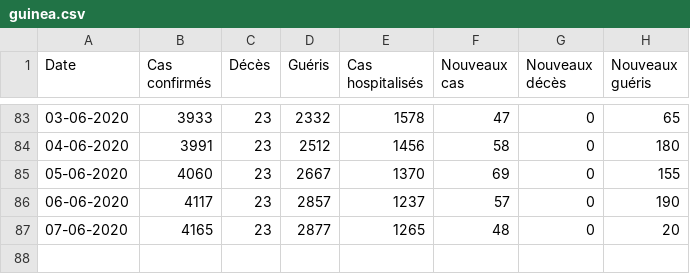
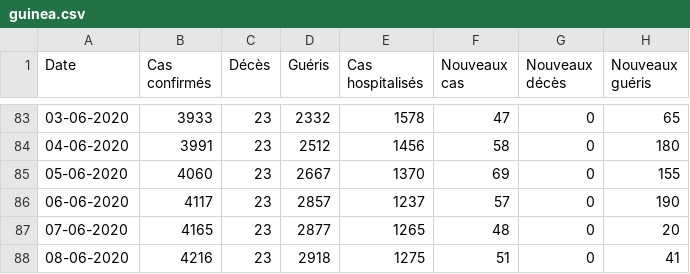
Before and after one commit to ATidiane/Covid-19-Guinea, a CSV file: data/guinea.csv, drawn as a sheet; only a part is shown, gaps mark what is left out.

Commit message:
automatic update of data and graphs

```diff
--- a/data/guinea.csv
+++ b/data/guinea.csv
@@ -87 +87,2 @@ Date,Cas confirmés,Décès,Guéris,Cas hospitalisés,Nouveaux cas,Nouveaux déc
 07-06-2020,4165,23,2877,1265,48,0,20
+08-06-2020,4216,23,2918,1275,51,0,41
```
Also changed, not shown: 3 other files.
